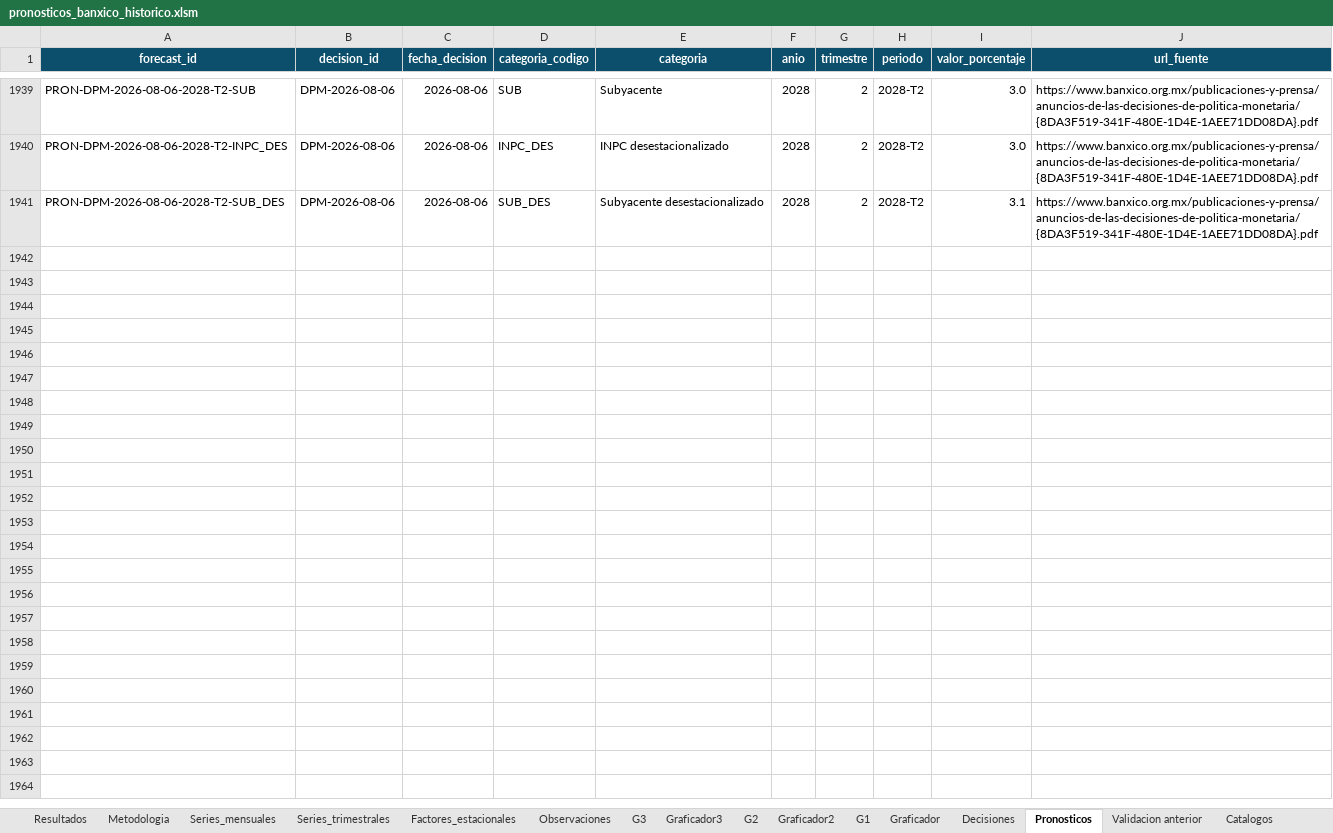
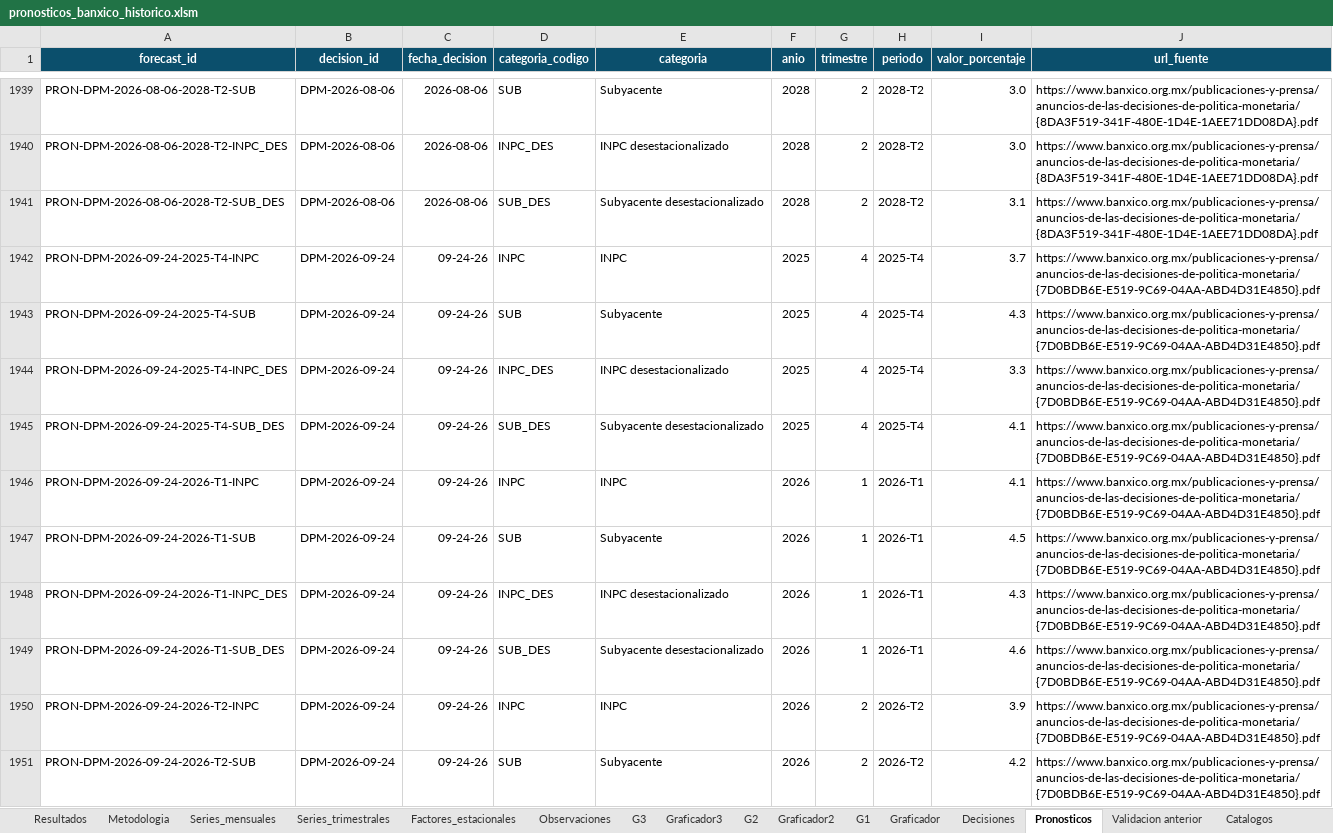
Before and after one commit to r4m53/RAdarMonetario, an Excel workbook: data/master/pronosticos_banxico_historico.xlsm, sheet Pronosticos, drawn as a sheet; only a part is shown, gaps mark what is left out; values as stored, in another font and other column widths than the file's, no borders; table styles not drawn; the diff covers the shown part only; the diff names each change by its address in the sheet, - before the commit and + after, or states it on an @@ line.

Commit message:
update BM forecasts

```diff
--- a/data/master/pronosticos_banxico_historico.xlsm (sheet Pronosticos)
+++ b/data/master/pronosticos_banxico_historico.xlsm (sheet Pronosticos)
+row 1942: PRON-DPM-2026-09-24-2025-T4-INPC | DPM-2026-09-24 | 09-24-26 | INPC | INPC | 2025 | 4 | 2025-T4 | 3.7 | https://www.banxico.org.mx/publicaciones-y-prensa/anuncios-de-las-decisiones-de-politica-monetaria/{7D0BDB6E-E519-9C69-04AA-ABD4D31E4850}.pdf
+row 1943: PRON-DPM-2026-09-24-2025-T4-SUB | DPM-2026-09-24 | 09-24-26 | SUB | Subyacente | 2025 | 4 | 2025-T4 | 4.3 | https://www.banxico.org.mx/publicaciones-y-prensa/anuncios-de-las-decisiones-de-politica-monetaria/{7D0BDB6E-E519-9C69-04AA-ABD4D31E4850}.pdf
+row 1944: PRON-DPM-2026-09-24-2025-T4-INPC_DES | DPM-2026-09-24 | 09-24-26 | INPC_DES | INPC desestacionalizado | 2025 | 4 | 2025-T4 | 3.3 | https://www.banxico.org.mx/publicaciones-y-prensa/anuncios-de-las-decisiones-de-politica-monetaria/{7D0BDB6E-E519-9C69-04AA-ABD4D31E4850}.pdf
+row 1945: PRON-DPM-2026-09-24-2025-T4-SUB_DES | DPM-2026-09-24 | 09-24-26 | SUB_DES | Subyacente desestacionalizado | 2025 | 4 | 2025-T4 | 4.1 | https://www.banxico.org.mx/publicaciones-y-prensa/anuncios-de-las-decisiones-de-politica-monetaria/{7D0BDB6E-E519-9C69-04AA-ABD4D31E4850}.pdf
+row 1946: PRON-DPM-2026-09-24-2026-T1-INPC | DPM-2026-09-24 | 09-24-26 | INPC | INPC | 2026 | 1 | 2026-T1 | 4.1 | https://www.banxico.org.mx/publicaciones-y-prensa/anuncios-de-las-decisiones-de-politica-monetaria/{7D0BDB6E-E519-9C69-04AA-ABD4D31E4850}.pdf
+row 1947: PRON-DPM-2026-09-24-2026-T1-SUB | DPM-2026-09-24 | 09-24-26 | SUB | Subyacente | 2026 | 1 | 2026-T1 | 4.5 | https://www.banxico.org.mx/publicaciones-y-prensa/anuncios-de-las-decisiones-de-politica-monetaria/{7D0BDB6E-E519-9C69-04AA-ABD4D31E4850}.pdf
+row 1948: PRON-DPM-2026-09-24-2026-T1-INPC_DES | DPM-2026-09-24 | 09-24-26 | INPC_DES | INPC desestacionalizado | 2026 | 1 | 2026-T1 | 4.3 | https://www.banxico.org.mx/publicaciones-y-prensa/anuncios-de-las-decisiones-de-politica-monetaria/{7D0BDB6E-E519-9C69-04AA-ABD4D31E4850}.pdf
+row 1949: PRON-DPM-2026-09-24-2026-T1-SUB_DES | DPM-2026-09-24 | 09-24-26 | SUB_DES | Subyacente desestacionalizado | 2026 | 1 | 2026-T1 | 4.6 | https://www.banxico.org.mx/publicaciones-y-prensa/anuncios-de-las-decisiones-de-politica-monetaria/{7D0BDB6E-E519-9C69-04AA-ABD4D31E4850}.pdf
+row 1950: PRON-DPM-2026-09-24-2026-T2-INPC | DPM-2026-09-24 | 09-24-26 | INPC | INPC | 2026 | 2 | 2026-T2 | 3.9 | https://www.banxico.org.mx/publicaciones-y-prensa/anuncios-de-las-decisiones-de-politica-monetaria/{7D0BDB6E-E519-9C69-04AA-ABD4D31E4850}.pdf
+row 1951: PRON-DPM-2026-09-24-2026-T2-SUB | DPM-2026-09-24 | 09-24-26 | SUB | Subyacente | 2026 | 2 | 2026-T2 | 4.2 | https://www.banxico.org.mx/publicaciones-y-prensa/anuncios-de-las-decisiones-de-politica-monetaria/{7D0BDB6E-E519-9C69-04AA-ABD4D31E4850}.pdf
```
Also changed, not shown: 38 added rows elsewhere in this sheet, sheet Graficador3, sheet Decisiones, formulas that keep their value, charts or pictures, 2 other files.
